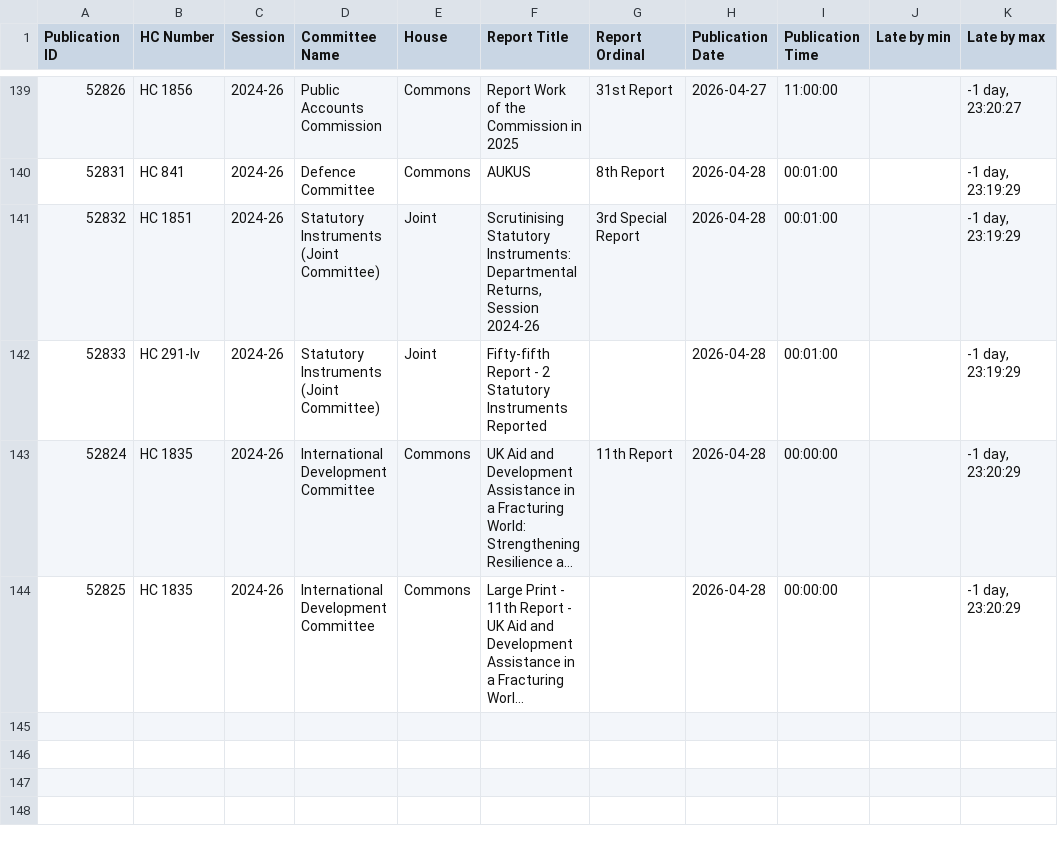
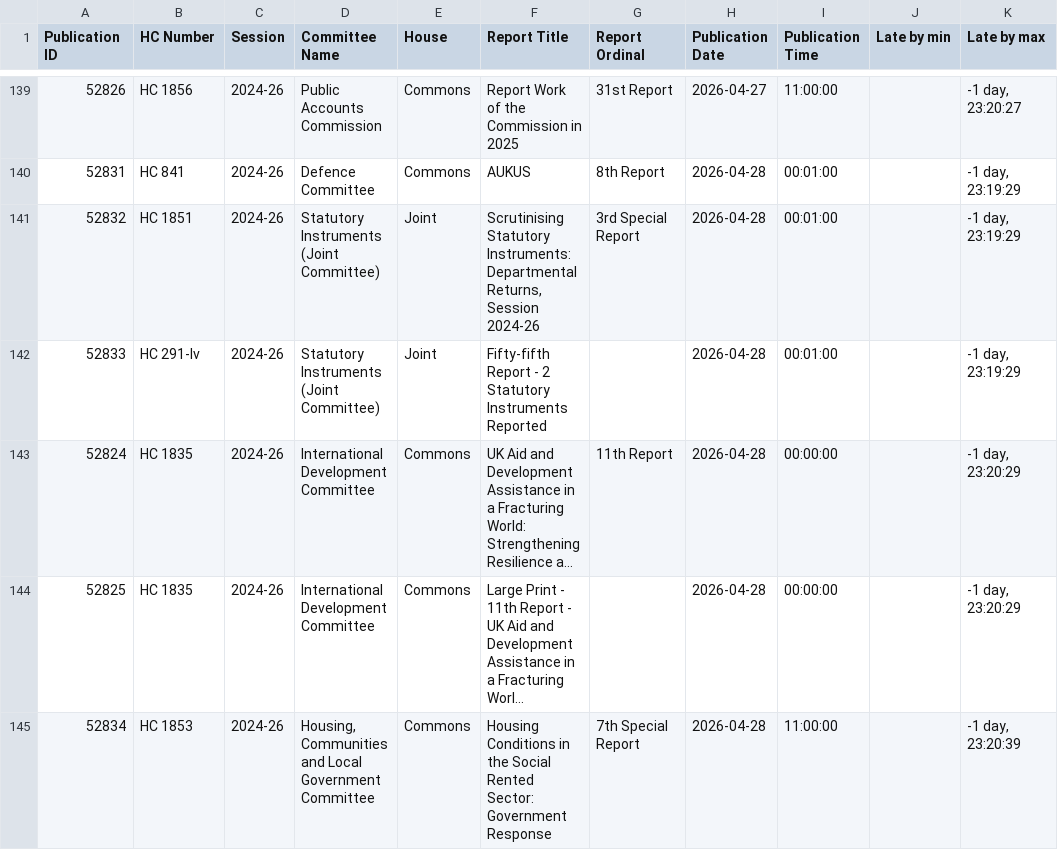
Before and after one commit to HOC-SCT-DAP/ScheduledReportMonitor, a CSV file: docs/Reports.csv, drawn as a sheet; only a part is shown, gaps mark what is left out; long unchanged cells end in …; the diff names each change by its address in the sheet, - before the commit and + after, or states it on an @@ line.

```diff
--- a/docs/Reports.csv
+++ b/docs/Reports.csv
+row 145: 52834 | HC 1853 | 2024-26 | Housing, Communities and Local Government Committee | Commons | Housing Conditions in the Social Rented Sector: Government Response | 7th Special Report | 2026-04-28 | 11:00:00 |  | -1 day, 23:20:39
```
Also changed, not shown: docs/OrderPapers.csv, docs/Scans.csv.
